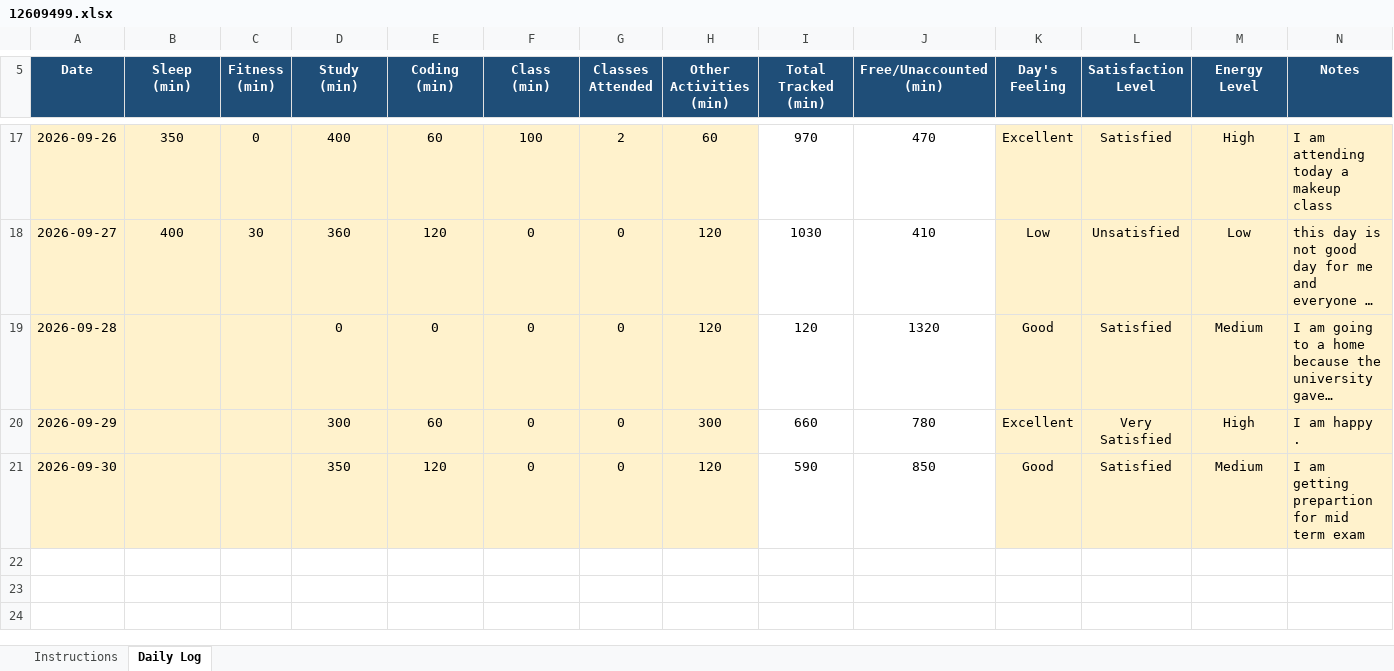
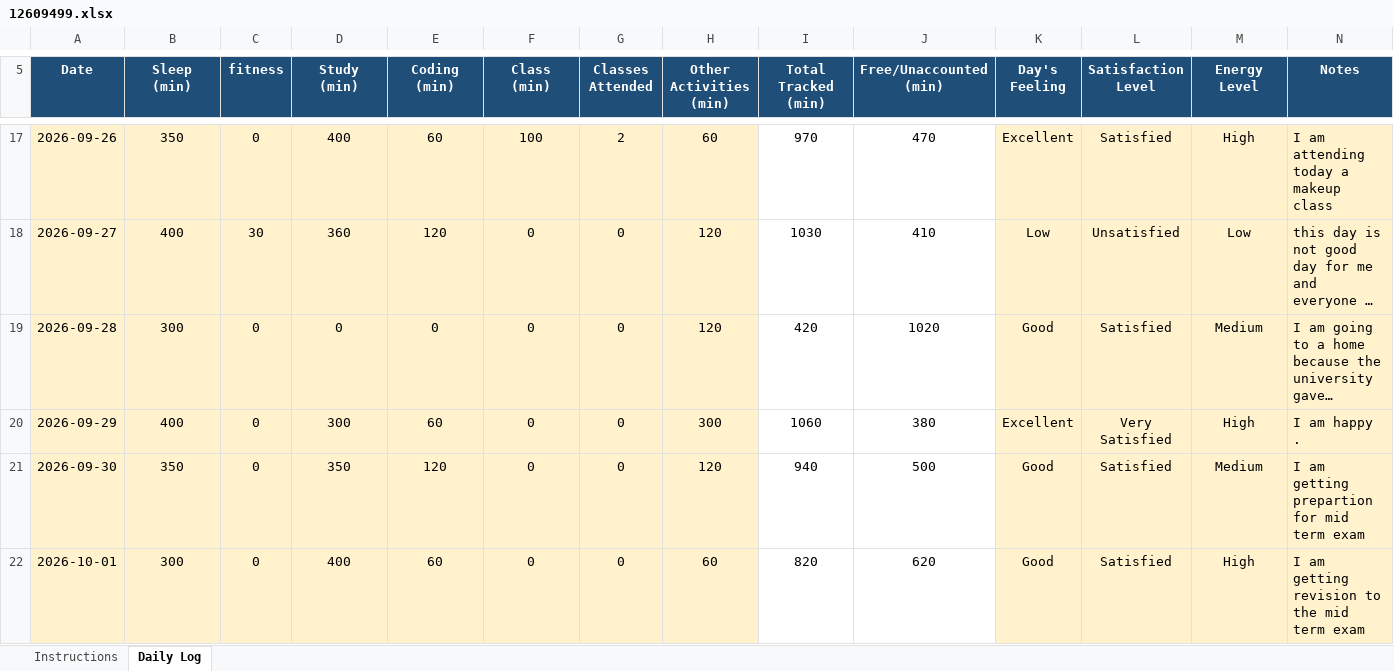
Before and after one commit to dograsania775-cmd/CAP776, an Excel workbook: 12609499.xlsx, sheet Daily Log, drawn as a sheet; only a part is shown, gaps mark what is left out; long unchanged cells end in …; values as stored, in another font and other column widths than the file's, no borders; conditional formats not drawn; the diff names each change by its address in the sheet, - before the commit and + after, or states it on an @@ line.

Commit message:
second commit

```diff
--- a/12609499.xlsx (sheet Daily Log)
+++ b/12609499.xlsx (sheet Daily Log)
-C5: Fitness (min)
+C5: fitness
-B19 (Sleep (min)): (empty)
+B19 (Sleep (min)): 300
-C19:C21 (fitness): (empty)
+C19:C21 (fitness): 0
-I19 (Total Tracked (min)): 120
+I19 (Total Tracked (min)): 420
-J19 (Free/Unaccounted (min)): 1320
+J19 (Free/Unaccounted (min)): 1020
-B20 (Sleep (min)): (empty)
+B20 (Sleep (min)): 400
-I20 (Total Tracked (min)): 660
+I20 (Total Tracked (min)): 1060
-J20 (Free/Unaccounted (min)): 780
+J20 (Free/Unaccounted (min)): 380
-B21 (Sleep (min)): (empty)
+B21 (Sleep (min)): 350
-I21 (Total Tracked (min)): 590
+I21 (Total Tracked (min)): 940
-J21 (Free/Unaccounted (min)): 850
+J21 (Free/Unaccounted (min)): 500
+row 22: 2026-10-01 | 300 | 0 | 400 | 60 | 0 | 0 | 60 | 820 | 620 | Good | Satisfied | High | I am getting revision to the mid term exam
```
